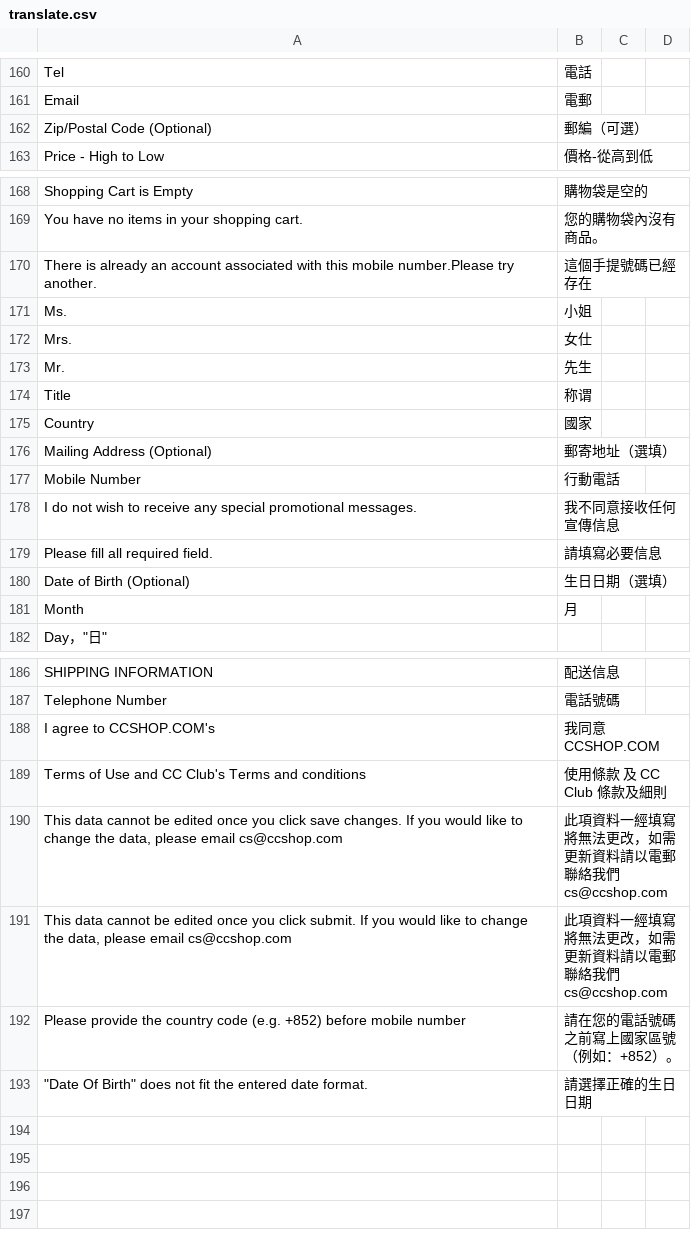
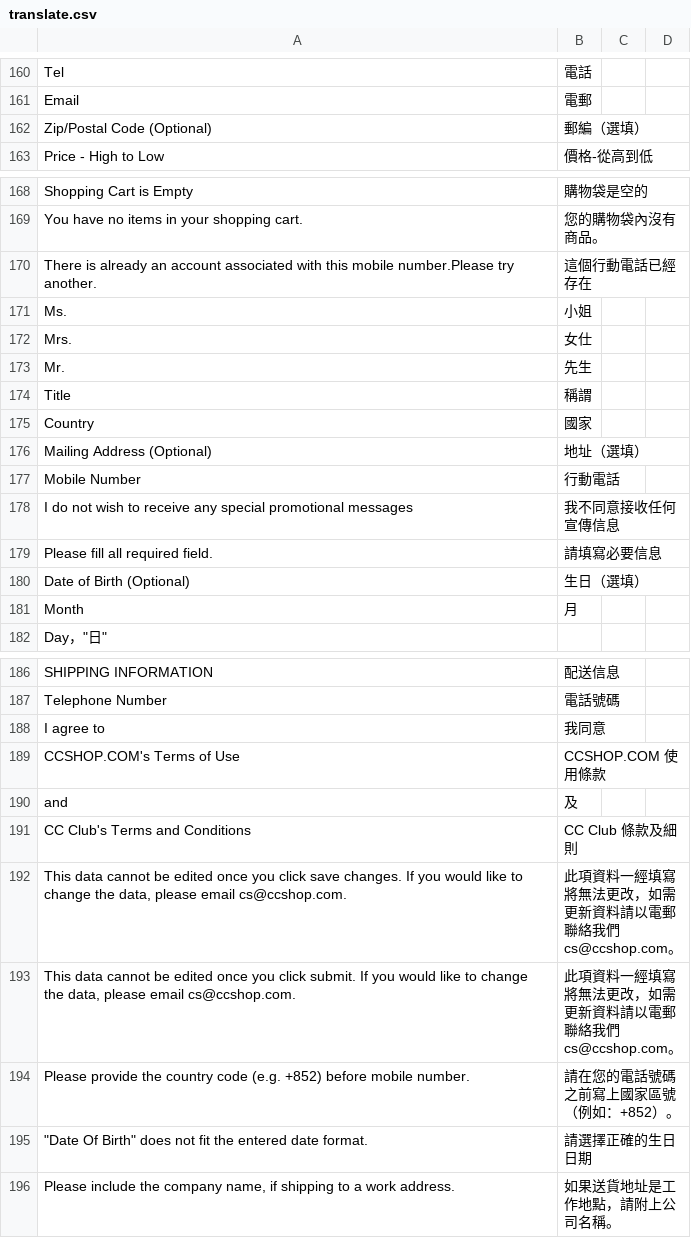
Before and after one commit to ramzy11/ccshop.com, a CSV file: app/design/frontend/gri/v2014/locale/zh_HK/translate.csv, drawn as a sheet; only a part is shown, gaps mark what is left out.

```diff
--- a/app/design/frontend/gri/v2014/locale/zh_HK/translate.csv
+++ b/app/design/frontend/gri/v2014/locale/zh_HK/translate.csv
@@ -161,3 +161,3 @@
 "Email","電郵"
-"Zip/Postal Code (Optional)","郵編（可選）"
+"Zip/Postal Code (Optional)","郵編（選填）"
 "Price - High to Low","價格-從高到低"
@@ -169,3 +169,3 @@
 "You have no items in your shopping cart.","您的購物袋內沒有商品。"
-"There is already an account associated with this mobile number.Please try another.","這個手提號碼已經存在"
+"There is already an account associated with this mobile number.Please try another.","這個行動電話已經存在"
 "Ms.","小姐"
@@ -173,9 +173,9 @@
 "Mr.","先生"
-"Title","称谓"
+"Title","稱謂"
 "Country","國家"
-"Mailing Address (Optional)","郵寄地址（選填）"
+"Mailing Address (Optional)","地址（選填）"
 "Mobile Number","行動電話"
-"I do not wish to receive any special promotional messages.","我不同意接收任何宣傳信息"
+"I do not wish to receive any special promotional messages","我不同意接收任何宣傳信息"
 "Please fill all required field.","請填寫必要信息"
-"Date of Birth (Optional)","生日日期（選填）"
+"Date of Birth (Optional)","生日（選填）"
 "Month","月"
@@ -187,7 +187,10 @@
 "Telephone Number","電話號碼"
-"I agree to CCSHOP.COM's ","我同意CCSHOP.COM "
-"Terms of Use and CC Club's Terms and conditions","使用條款 及 CC Club 條款及細則"
-"This data cannot be edited once you click save changes. If you would like to change the data, please email cs@ccshop.com","此項資料一經填寫將無法更改，如需更新資料請以電郵聯絡我們cs@ccshop.com"
-"This data cannot be edited once you click submit. If you would like to change the data, please email cs@ccshop.com","此項資料一經填寫將無法更改，如需更新資料請以電郵聯絡我們cs@ccshop.com"
-"Please provide the country code (e.g. +852) before mobile number","請在您的電話號碼之前寫上國家區號（例如：+852）。"
+"I agree to ","我同意"
+"CCSHOP.COM's Terms of Use","CCSHOP.COM 使用條款 "
+" and "," 及 "
+"CC Club's Terms and Conditions","CC Club 條款及細則"
+"This data cannot be edited once you click save changes. If you would like to change the data, please email cs@ccshop.com.","此項資料一經填寫將無法更改，如需更新資料請以電郵聯絡我們cs@ccshop.com。"
+"This data cannot be edited once you click submit. If you would like to change the data, please email cs@ccshop.com.","此項資料一經填寫將無法更改，如需更新資料請以電郵聯絡我們cs@ccshop.com。"
+"Please provide the country code (e.g. +852) before mobile number.","請在您的電話號碼之前寫上國家區號（例如：+852）。"
 """Date Of Birth"" does not fit the entered date format.","請選擇正確的生日日期"
+"Please include the company name, if shipping to a work address.","如果送貨地址是工作地點，請附上公司名稱。"
```
Also changed, not shown: app/design/frontend/gri/v2014/locale/en_US/translate.csv, app/locale/zh_HK/Gri_Vip.csv, 12 other files.
